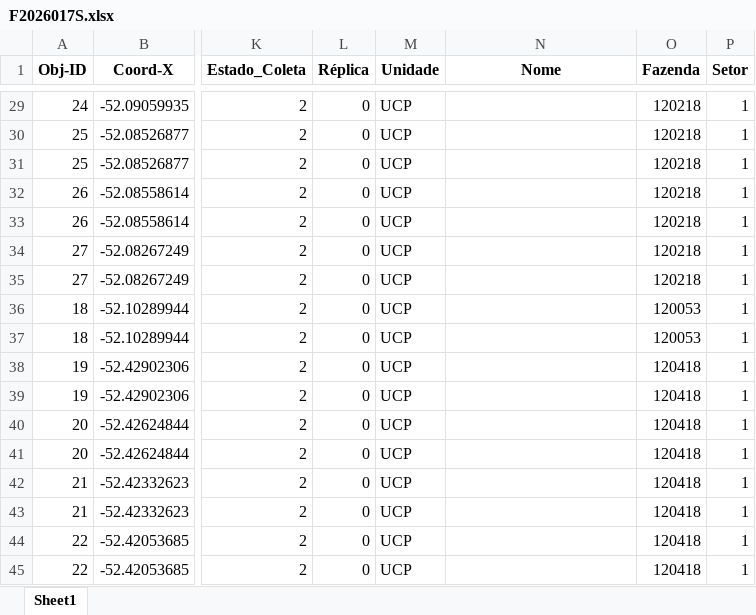
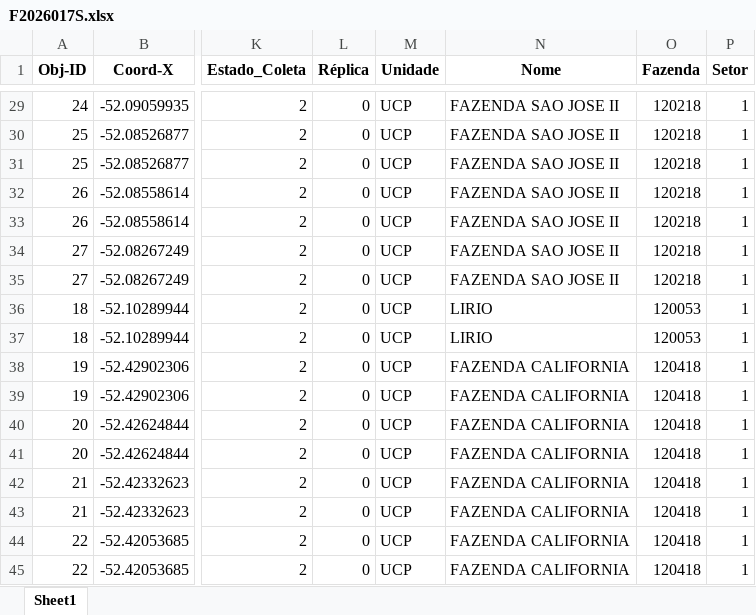
Before and after one commit to agrorobotica-miguelsantos/Dashoboard_ATVOS, an Excel workbook: pedidos/F2026017S.xlsx, sheet Sheet1, drawn as a sheet; only a part is shown, gaps mark what is left out; values as stored, in another font and other column widths than the file's, no borders; the diff covers the shown part only; the diff names each change by its address in the sheet, - before the commit and + after, or states it on an @@ line.

```diff
--- a/pedidos/F2026017S.xlsx (sheet Sheet1)
+++ b/pedidos/F2026017S.xlsx (sheet Sheet1)
-N29:N35 (Nome): (empty)
+N29:N35 (Nome): FAZENDA SAO JOSE II
-N36:N37 (Nome): (empty)
+N36:N37 (Nome): LIRIO
-N38:N45 (Nome): (empty)
+N38:N45 (Nome): FAZENDA CALIFORNIA
```
Also changed, not shown: 27 edited cells elsewhere in this sheet, fazendas.xlsx, pedidos/F2026018S.xlsx.
